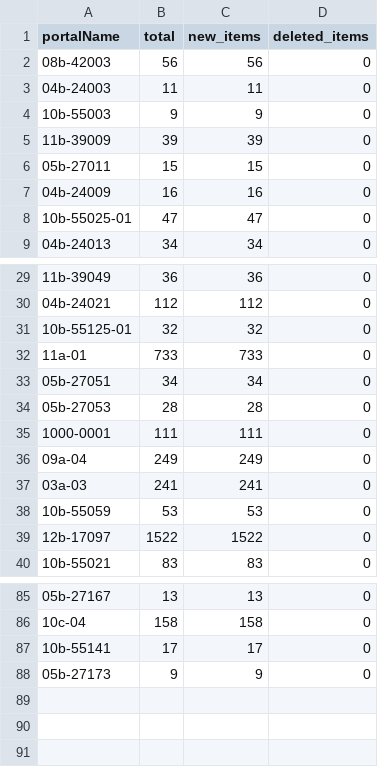
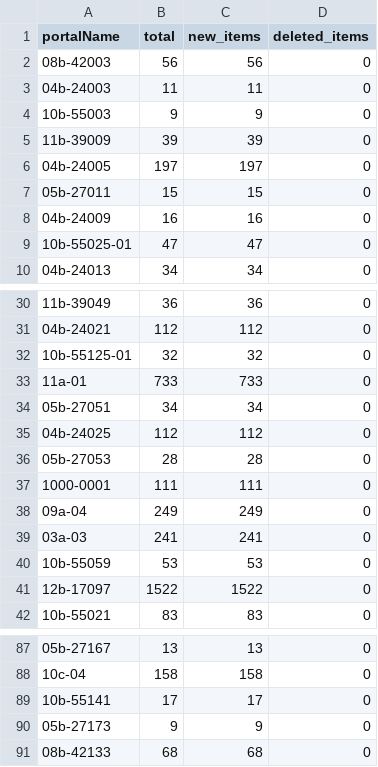
Before and after one commit to geobtaa/arcgis-hubs, a CSV file: reports/portal_status_report_20230307.csv, drawn as a sheet; only a part is shown, gaps mark what is left out.

```diff
--- a/reports/portal_status_report_20230307.csv
+++ b/reports/portal_status_report_20230307.csv
@@ -5,2 +5,3 @@ portalName,total,new_items,deleted_items
 11b-39009,39,39,0
+04b-24005,197,197,0
 05b-27011,15,15,0
@@ -33,2 +34,3 @@ portalName,total,new_items,deleted_items
 05b-27051,34,34,0
+04b-24025,112,112,0
 05b-27053,28,28,0
@@ -88 +90,2 @@ portalName,total,new_items,deleted_items
 05b-27173,9,9,0
+08b-42133,68,68,0
```
Also changed, not shown: arcPortals.csv, 5 other files.
